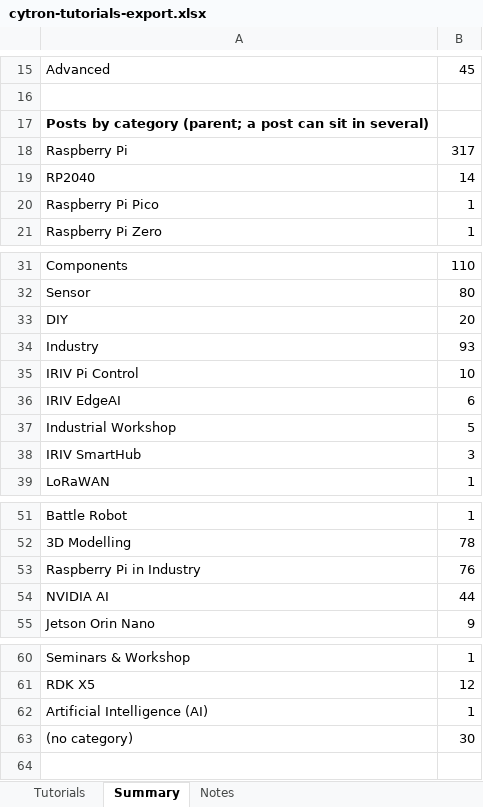
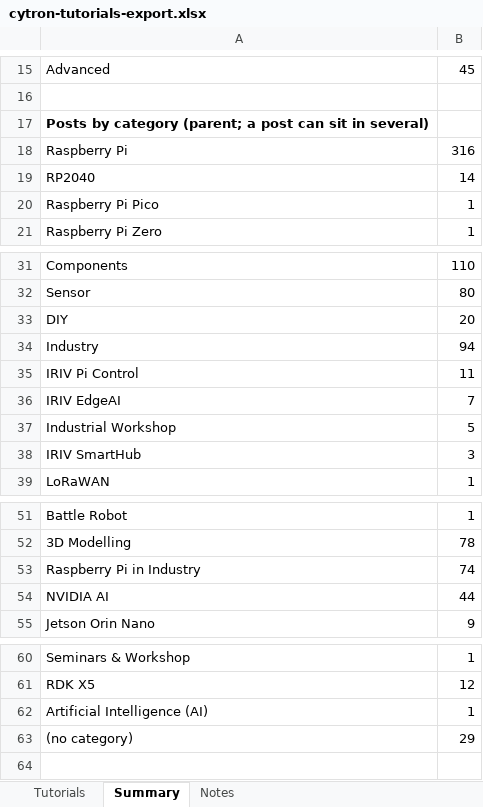
Before and after one commit to MarketingCytron/Restructure-Cytron-Tutorial-Page, an Excel workbook: data/cytron-tutorials-export.xlsx, sheet Summary, drawn as a sheet; only a part is shown, gaps mark what is left out; values as stored, in another font and other column widths than the file's, no borders; the diff names each change by its address in the sheet, - before the commit and + after, or states it on an @@ line.

```diff
--- a/data/cytron-tutorials-export.xlsx (sheet Summary)
+++ b/data/cytron-tutorials-export.xlsx (sheet Summary)
-B18: 317
+B18: 316
-B34: 93
+B34: 94
-B35: 10
+B35: 11
-B36: 6
+B36: 7
-B53: 76
+B53: 74
-B63: 30
+B63: 29
```
Also changed, not shown: sheet Tutorials, 8 other files.
